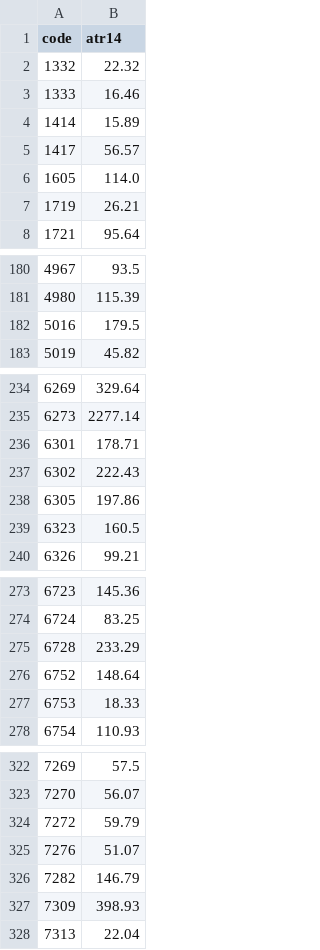
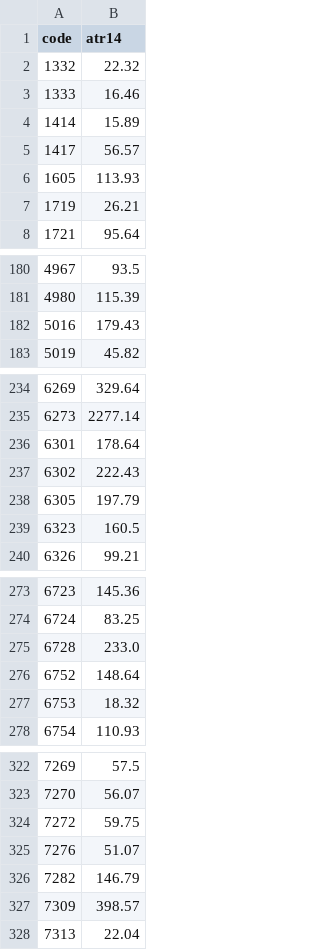
Before and after one commit to yoshiknz-sys/tmap-k7x9, a CSV file: atr.csv, drawn as a sheet; only a part is shown, gaps mark what is left out; the diff covers the shown part only.

Commit message:
update atr

```diff
--- a/atr.csv
+++ b/atr.csv
@@ -5,3 +5,3 @@ code,atr14
 1417,56.57
-1605,114.0
+1605,113.93
 1719,26.21
@@ -181,3 +181,3 @@ code,atr14
 4980,115.39
-5016,179.5
+5016,179.43
 5019,45.82
@@ -235,5 +235,5 @@ code,atr14
 6273,2277.14
-6301,178.71
+6301,178.64
 6302,222.43
-6305,197.86
+6305,197.79
 6323,160.5
@@ -274,5 +274,5 @@ code,atr14
 6724,83.25
-6728,233.29
+6728,233.0
 6752,148.64
-6753,18.33
+6753,18.32
 6754,110.93
@@ -323,6 +323,6 @@ code,atr14
 7270,56.07
-7272,59.79
+7272,59.75
 7276,51.07
 7282,146.79
-7309,398.93
+7309,398.57
 7313,22.04
```
Also changed, not shown: 6 edited cells elsewhere in this file.
